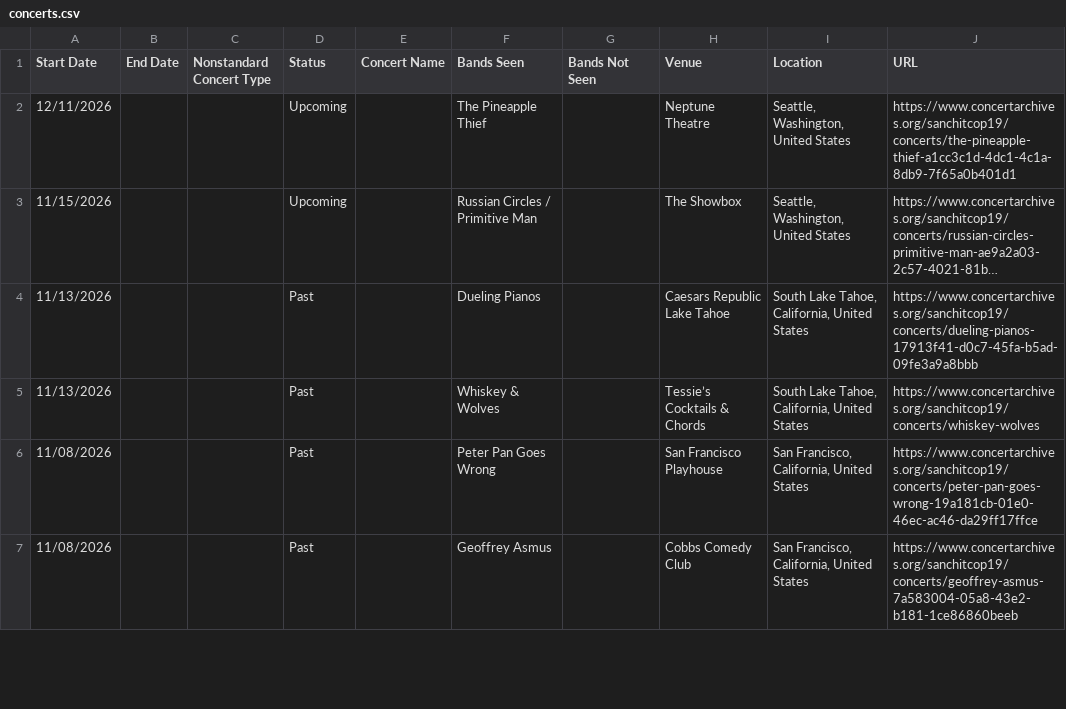
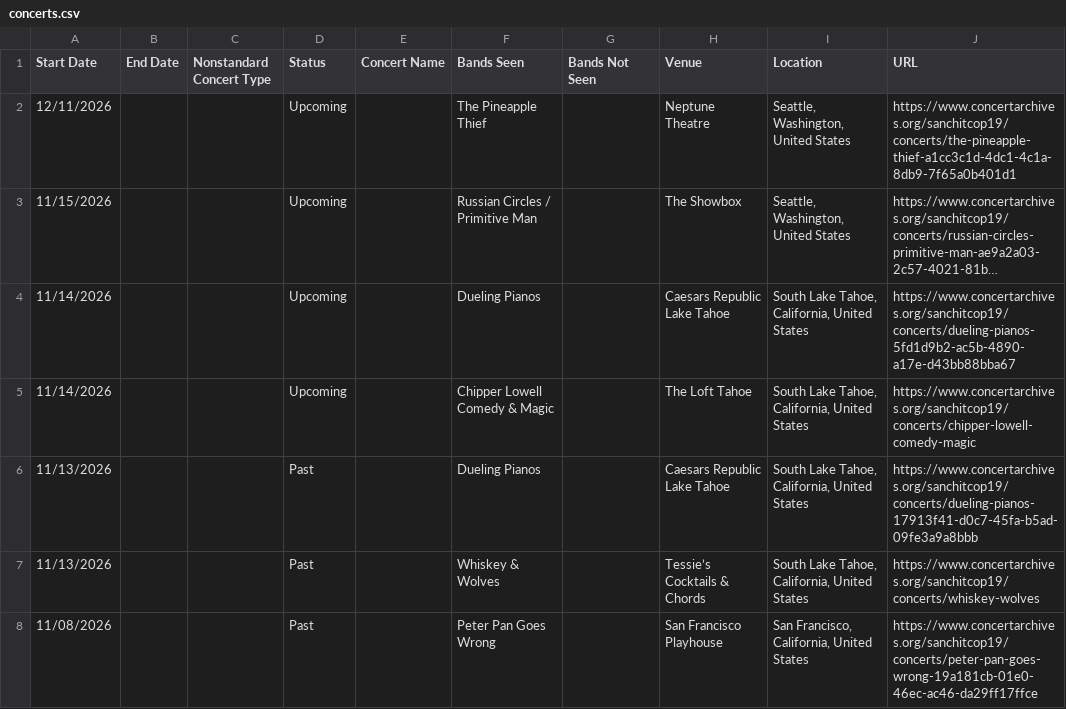
Before and after one commit to sanchitcop19/concerts, a CSV file: data/concerts.csv, drawn as a sheet; only a part is shown; the shorter side is filled out with more unchanged rows; long unchanged cells end in …; the diff names each change by its address in the sheet, - before the commit and + after, or states it on an @@ line.

```diff
--- a/data/concerts.csv
+++ b/data/concerts.csv
+row 4: 11/14/2026 |  |  | Upcoming |  | Dueling Pianos |  | Caesars Republic Lake Tahoe | South Lake Tahoe, California, United States | https://www.concertarchives.org/sanchitcop19/concerts/dueling-pianos-5fd1d9b2-ac5b-4890-a17e-d43bb88bba67
+row 5: 11/14/2026 |  |  | Upcoming |  | Chipper Lowell Comedy & Magic |  | The Loft Tahoe | South Lake Tahoe, California, United States | https://www.concertarchives.org/sanchitcop19/concerts/chipper-lowell-comedy-magic
```
